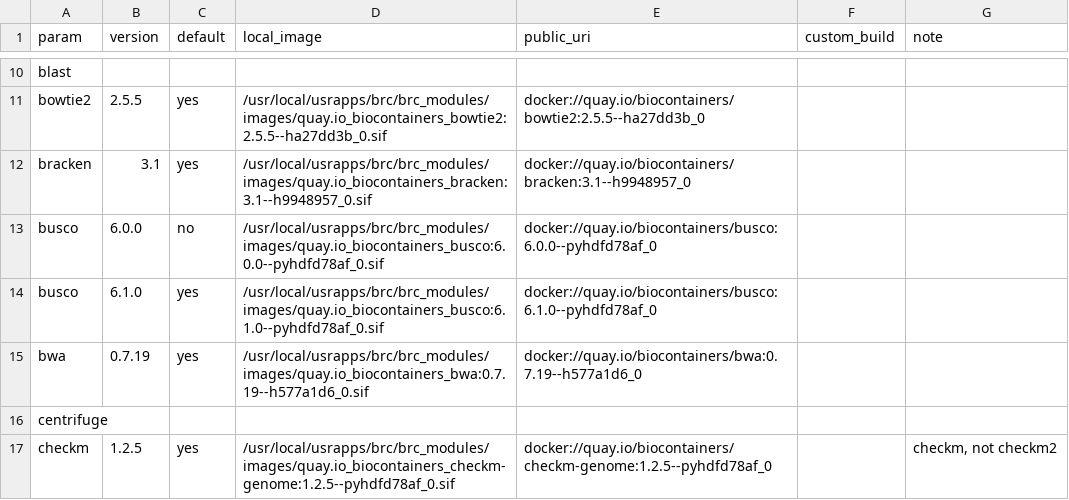
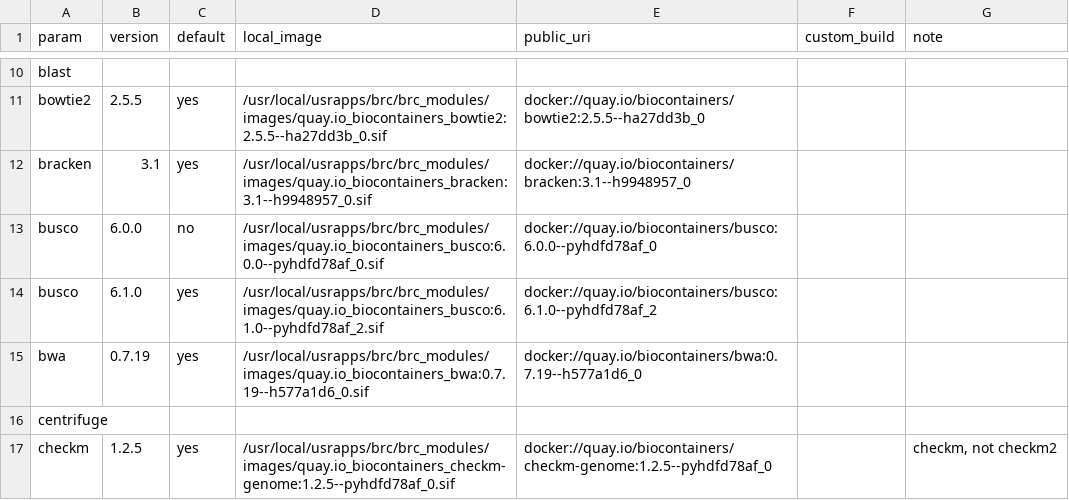
Before and after one commit to hurwitzlab/nextflow_process_library, a TSV file: conf/container_catalog.tsv, drawn as a sheet; only a part is shown, gaps mark what is left out.

```diff
--- a/conf/container_catalog.tsv
+++ b/conf/container_catalog.tsv
@@ -13,3 +13,3 @@ bracken	3.1	yes	/usr/local/usrapps/brc/brc_modules/images/quay.io_biocontainers_
 busco	6.0.0	no	/usr/local/usrapps/brc/brc_modules/images/quay.io_biocontainers_busco:6.0.0--pyhdfd78af_0.sif	docker://quay.io/biocontainers/busco:6.0.0--pyhdfd78af_0		
-busco	6.1.0	yes	/usr/local/usrapps/brc/brc_modules/images/quay.io_biocontainers_busco:6.1.0--pyhdfd78af_0.sif	docker://quay.io/biocontainers/busco:6.1.0--pyhdfd78af_0		
+busco	6.1.0	yes	/usr/local/usrapps/brc/brc_modules/images/quay.io_biocontainers_busco:6.1.0--pyhdfd78af_2.sif	docker://quay.io/biocontainers/busco:6.1.0--pyhdfd78af_2		
 bwa	0.7.19	yes	/usr/local/usrapps/brc/brc_modules/images/quay.io_biocontainers_bwa:0.7.19--h577a1d6_0.sif	docker://quay.io/biocontainers/bwa:0.7.19--h577a1d6_0		
```
Also changed, not shown: 1 other file.
